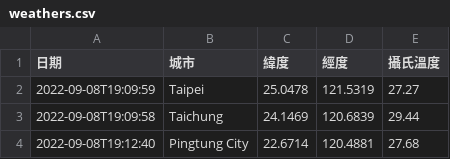
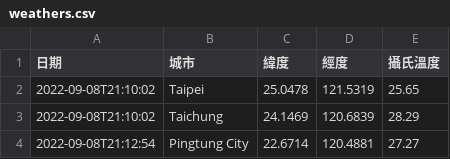
Before and after one commit to roberthsu2003/python, a CSV file: 上課用目錄/1116晚上班/weathers.csv, drawn as a sheet.

```diff
--- a/上課用目錄/1116晚上班/weathers.csv
+++ b/上課用目錄/1116晚上班/weathers.csv
@@ -1,4 +1,4 @@
 日期,城市,緯度,經度,攝氏溫度
-2022-09-08T19:09:59,Taipei,25.0478,121.5319,27.27
-2022-09-08T19:09:58,Taichung,24.1469,120.6839,29.44
-2022-09-08T19:12:40,Pingtung City,22.6714,120.4881,27.68
+2022-09-08T21:10:02,Taipei,25.0478,121.5319,25.65
+2022-09-08T21:10:02,Taichung,24.1469,120.6839,28.29
+2022-09-08T21:12:54,Pingtung City,22.6714,120.4881,27.27
```
Also changed, not shown: 2 other files.
